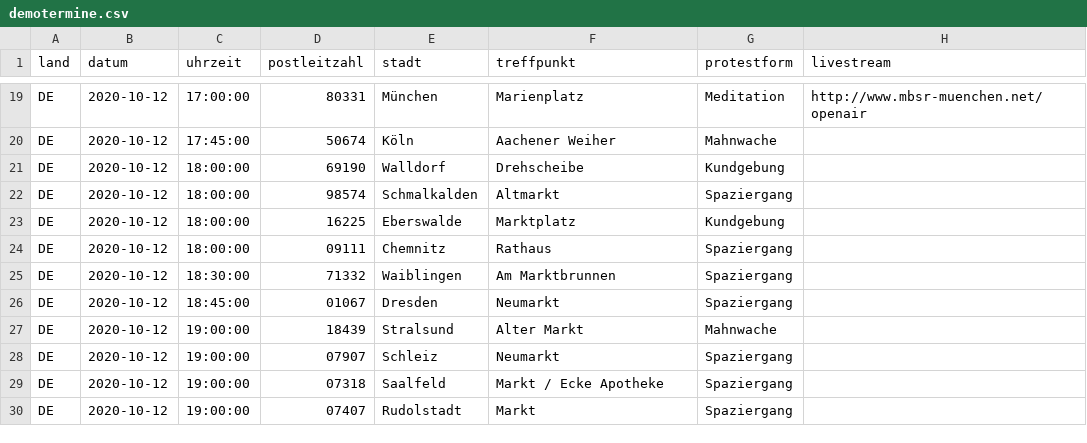
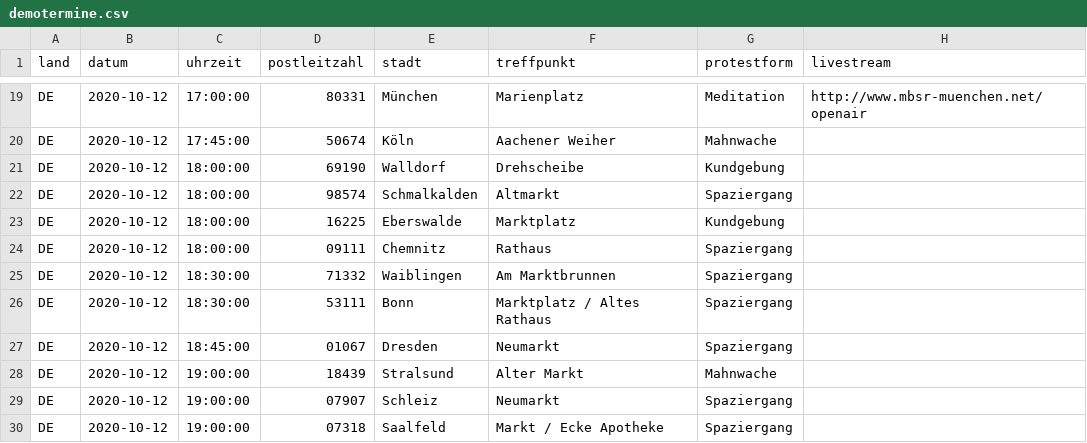
Before and after one commit to anonymous-tld/m.terminkalender.top, a CSV file: _data/demotermine.csv, drawn as a sheet; only a part is shown, gaps mark what is left out; the shorter side is filled out with more unchanged rows.

Commit message:
Update demotermine.csv from https://demo.terminkalender.top/demotermine.csv

```diff
--- a/_data/demotermine.csv
+++ b/_data/demotermine.csv
@@ -25,2 +25,3 @@ DE,2020-10-12,18:00:00,09111,Chemnitz,Rathaus,Spaziergang,
 DE,2020-10-12,18:30:00,71332,Waiblingen,Am Marktbrunnen,Spaziergang,
+DE,2020-10-12,18:30:00,53111,Bonn,Marktplatz / Altes Rathaus,Spaziergang,
 DE,2020-10-12,18:45:00,01067,Dresden,Neumarkt,Spaziergang,
```
